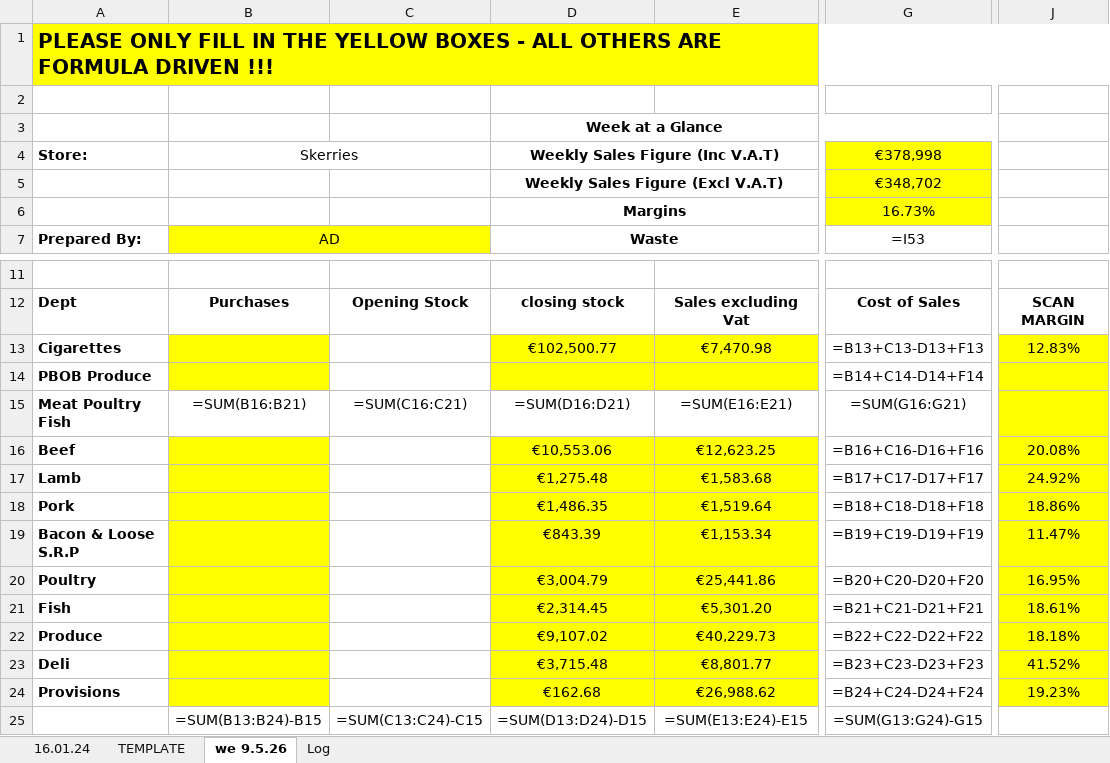
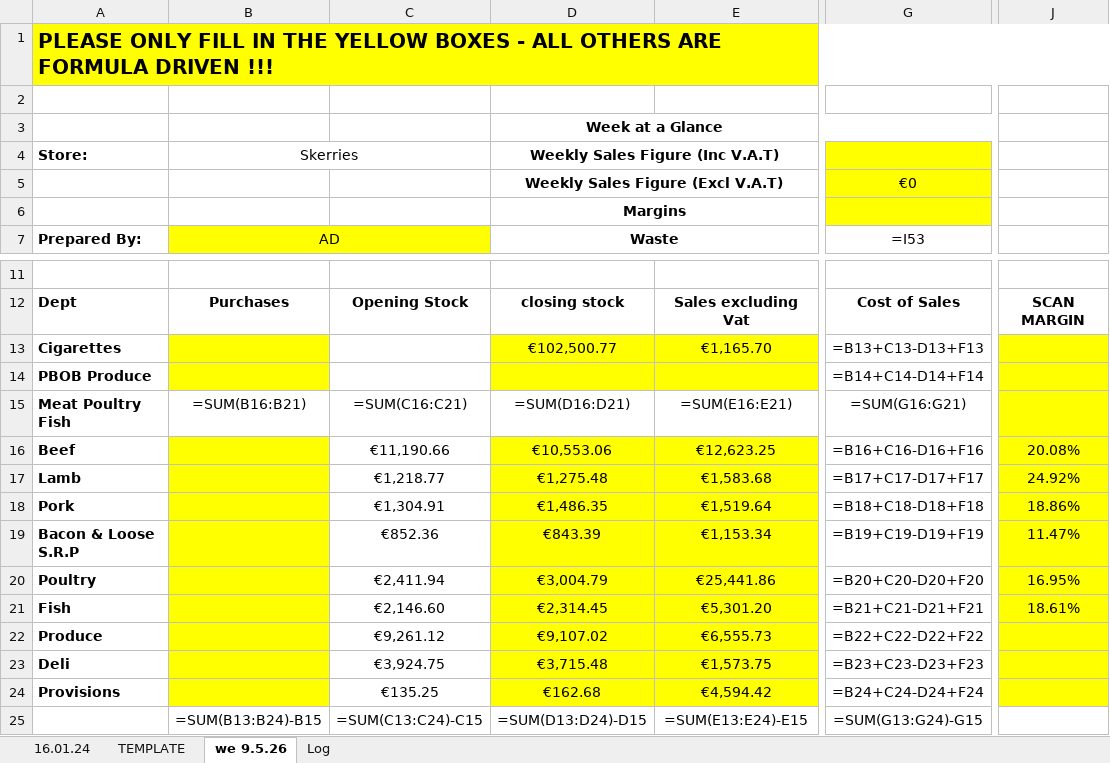
Before and after one commit to aarondoyle2026/aarondoyle2026.github.io, an Excel workbook: data/managers_report_latest.xlsx, sheet we 9.5.26, drawn as a sheet; only a part is shown, gaps mark what is left out; values as stored, in another font and other column widths than the file's, no borders; formulas without a stored value are shown as written; the diff covers the shown part only; the diff names each change by its address in the sheet, - before the commit and + after, or states it on an @@ line.

Commit message:
Managers Report we 2026-05-09

```diff
--- a/data/managers_report_latest.xlsx (sheet we 9.5.26)
+++ b/data/managers_report_latest.xlsx (sheet we 9.5.26)
-G4: €378,998
+G4: (empty)
-G5: €348,702
+G5: €0
-G6: 16.73%
+G6: (empty)
-E13: €7,470.98
+E13: €1,165.70
-J13: 12.83%
+J13: (empty)
-C16: (empty)
+C16: €11,190.66
-C17: (empty)
+C17: €1,218.77
-C18: (empty)
+C18: €1,304.91
-C19: (empty)
+C19: €852.36
-C20: (empty)
+C20: €2,411.94
-C21: (empty)
+C21: €2,146.60
-C22: (empty)
+C22: €9,261.12
-E22: €40,229.73
+E22: €6,555.73
-J22: 18.18%
+J22: (empty)
-C23: (empty)
+C23: €3,924.75
-E23: €8,801.77
+E23: €1,573.75
-J23: 41.52%
+J23: (empty)
-C24: (empty)
+C24: €135.25
-E24: €26,988.62
+E24: €4,594.42
-J24: 19.23%
+J24: (empty)
```
Also changed, not shown: 9 edited cells elsewhere in this sheet, sheet Log.
